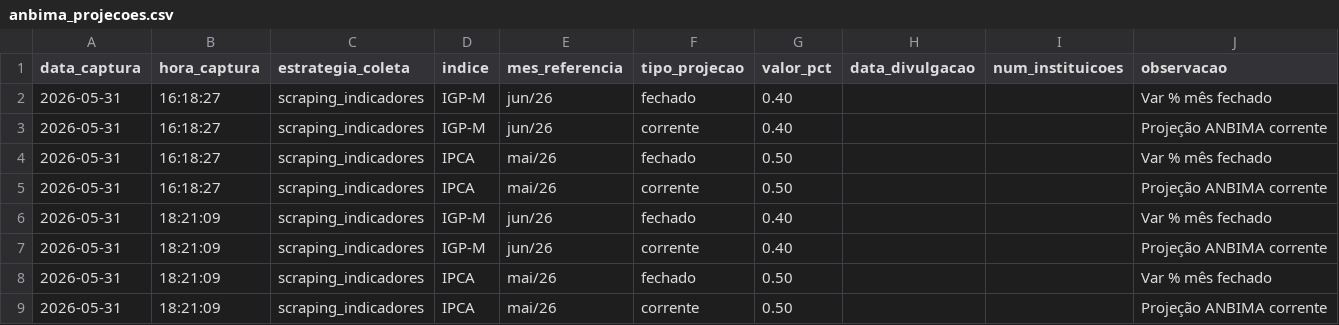
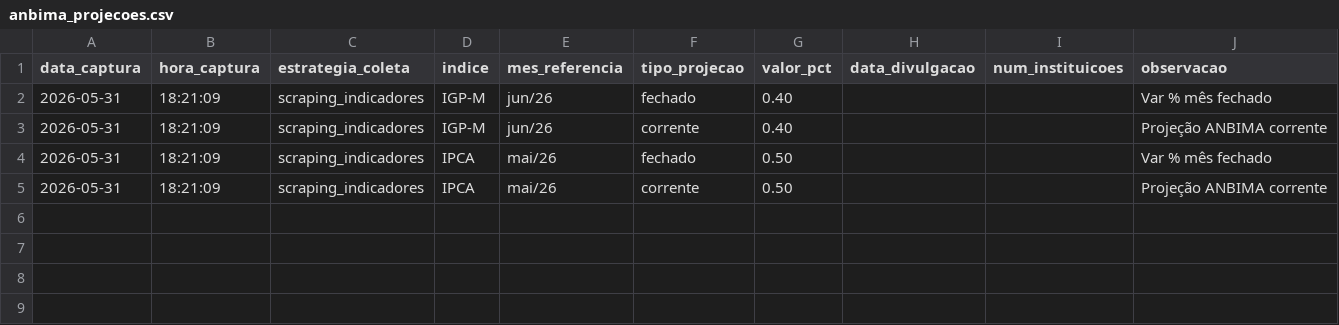
Before and after one commit to PulseDataLabs/PulseFlat, a CSV file: data/anbima_projecoes.csv, drawn as a sheet; the diff names each change by its address in the sheet, - before the commit and + after, or states it on an @@ line.

```diff
--- a/data/anbima_projecoes.csv
+++ b/data/anbima_projecoes.csv
-row 2: 2026-05-31 | 16:18:27 | scraping_indicadores | IGP-M | jun/26 | fechado | 0.40 |  |  | Var % mês fechado
-row 3: 2026-05-31 | 16:18:27 | scraping_indicadores | IGP-M | jun/26 | corrente | 0.40 |  |  | Projeção ANBIMA corrente
-row 4: 2026-05-31 | 16:18:27 | scraping_indicadores | IPCA | mai/26 | fechado | 0.50 |  |  | Var % mês fechado
-row 5: 2026-05-31 | 16:18:27 | scraping_indicadores | IPCA | mai/26 | corrente | 0.50 |  |  | Projeção ANBIMA corrente
```
Also changed, not shown: data/anbima_indicadores.csv, 9 other files.
